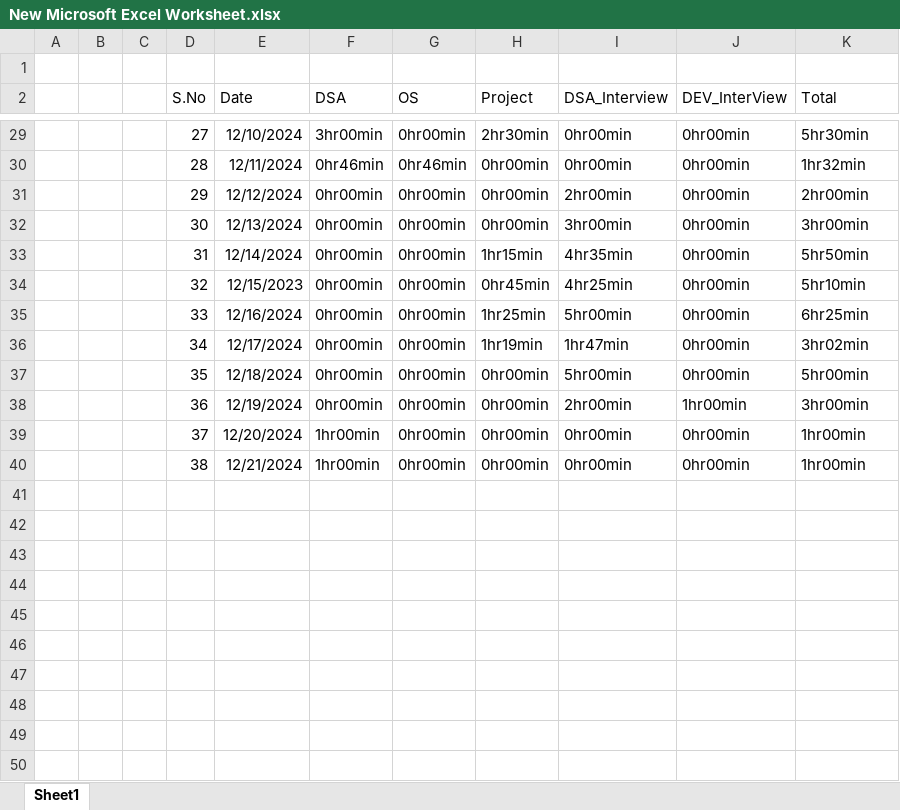
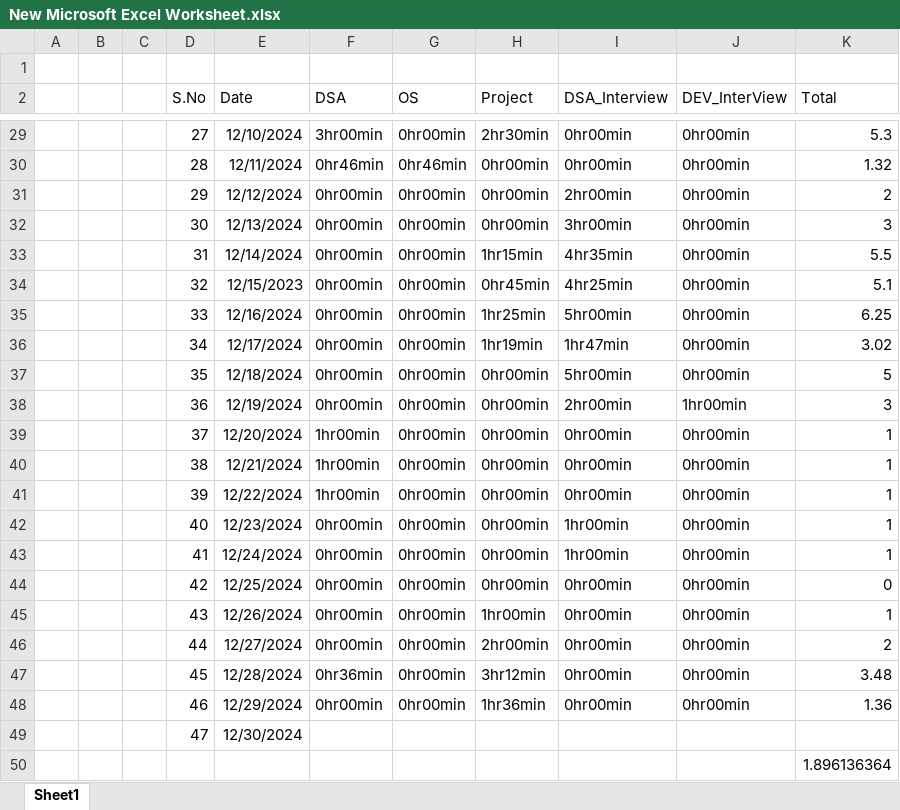
Before and after one commit to Siser-Pratap/Timeline, an Excel workbook: New Microsoft Excel Worksheet.xlsx, sheet Sheet1, drawn as a sheet; only a part is shown, gaps mark what is left out; values as stored, in another font and other column widths than the file's, no borders; charts and pictures not drawn; the diff covers the shown part only; the diff names each change by its address in the sheet, - before the commit and + after, or states it on an @@ line.

```diff
--- a/New Microsoft Excel Worksheet.xlsx (sheet Sheet1)
+++ b/New Microsoft Excel Worksheet.xlsx (sheet Sheet1)
-K29 (Total): 5hr30min
+K29 (Total): 5.3
-K30 (Total): 1hr32min
+K30 (Total): 1.32
-K31 (Total): 2hr00min
+K31 (Total): 2
-K32 (Total): 3hr00min
+K32 (Total): 3
-K33 (Total): 5hr50min
+K33 (Total): 5.5
-K34 (Total): 5hr10min
+K34 (Total): 5.1
-K35 (Total): 6hr25min
+K35 (Total): 6.25
-K36 (Total): 3hr02min
+K36 (Total): 3.02
-K37 (Total): 5hr00min
+K37 (Total): 5
-K38 (Total): 3hr00min
+K38 (Total): 3
-K39:K40 (Total): 1hr00min
+K39:K40 (Total): 1
+row 41:  |  |  | 39 | 12/22/2024 | 1hr00min | 0hr00min | 0hr00min | 0hr00min | 0hr00min | 1
+row 42:  |  |  | 40 | 12/23/2024 | 0hr00min | 0hr00min | 0hr00min | 1hr00min | 0hr00min | 1
+row 43:  |  |  | 41 | 12/24/2024 | 0hr00min | 0hr00min | 0hr00min | 1hr00min | 0hr00min | 1
+row 44:  |  |  | 42 | 12/25/2024 | 0hr00min | 0hr00min | 0hr00min | 0hr00min | 0hr00min | 0
+row 45:  |  |  | 43 | 12/26/2024 | 0hr00min | 0hr00min | 1hr00min | 0hr00min | 0hr00min | 1
+row 46:  |  |  | 44 | 12/27/2024 | 0hr00min | 0hr00min | 2hr00min | 0hr00min | 0hr00min | 2
+row 47:  |  |  | 45 | 12/28/2024 | 0hr36min | 0hr00min | 3hr12min | 0hr00min | 0hr00min | 3.48
+row 48:  |  |  | 46 | 12/29/2024 | 0hr00min | 0hr00min | 1hr36min | 0hr00min | 0hr00min | 1.36
+row 49:  |  |  | 47 | 12/30/2024
+row 50:  |  |  |  |  |  |  |  |  |  | 1.896136364
```
Also changed, not shown: 26 edited cells elsewhere in this sheet, charts or pictures.
